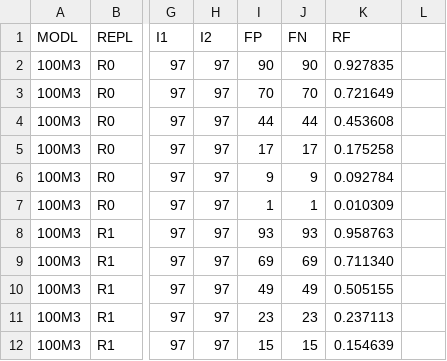
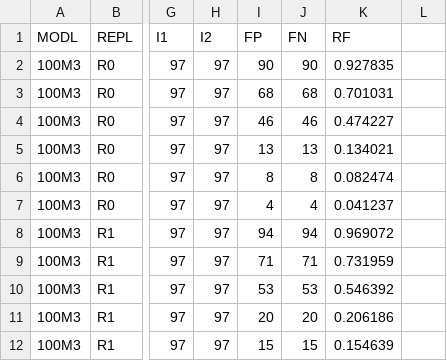
Before and after one commit to ekmolloy/reu2019-tutorials, a CSV file: 4-all/aditikg2/fastme.csv, drawn as a sheet; only a part is shown, gaps mark what is left out; the diff covers the shown part only; the diff names each change by its address in the sheet, - before the commit and + after, or states it on an @@ line.

Commit message:
csv commit

```diff
--- a/4-all/aditikg2/fastme.csv
+++ b/4-all/aditikg2/fastme.csv
-I3 (FP): 70
+I3 (FP): 68
-J3 (FN): 70
+J3 (FN): 68
-K3 (RF): 0.721649
+K3 (RF): 0.701031
-I4 (FP): 44
+I4 (FP): 46
-J4 (FN): 44
+J4 (FN): 46
-K4 (RF): 0.453608
+K4 (RF): 0.474227
-I5 (FP): 17
+I5 (FP): 13
-J5 (FN): 17
+J5 (FN): 13
-K5 (RF): 0.175258
+K5 (RF): 0.134021
-I6 (FP): 9
+I6 (FP): 8
-J6 (FN): 9
+J6 (FN): 8
-K6 (RF): 0.092784
+K6 (RF): 0.082474
-I7 (FP): 1
+I7 (FP): 4
-J7 (FN): 1
+J7 (FN): 4
-K7 (RF): 0.010309
+K7 (RF): 0.041237
-I8 (FP): 93
+I8 (FP): 94
-J8 (FN): 93
+J8 (FN): 94
-K8 (RF): 0.958763
+K8 (RF): 0.969072
-I9 (FP): 69
+I9 (FP): 71
-J9 (FN): 69
+J9 (FN): 71
-K9 (RF): 0.711340
+K9 (RF): 0.731959
-I10 (FP): 49
+I10 (FP): 53
-J10 (FN): 49
+J10 (FN): 53
-K10 (RF): 0.505155
+K10 (RF): 0.546392
-I11 (FP): 23
+I11 (FP): 20
-J11 (FN): 23
+J11 (FN): 20
-K11 (RF): 0.237113
+K11 (RF): 0.206186
```
Also changed, not shown: 1 added row and 59 edited cells elsewhere in this file.
